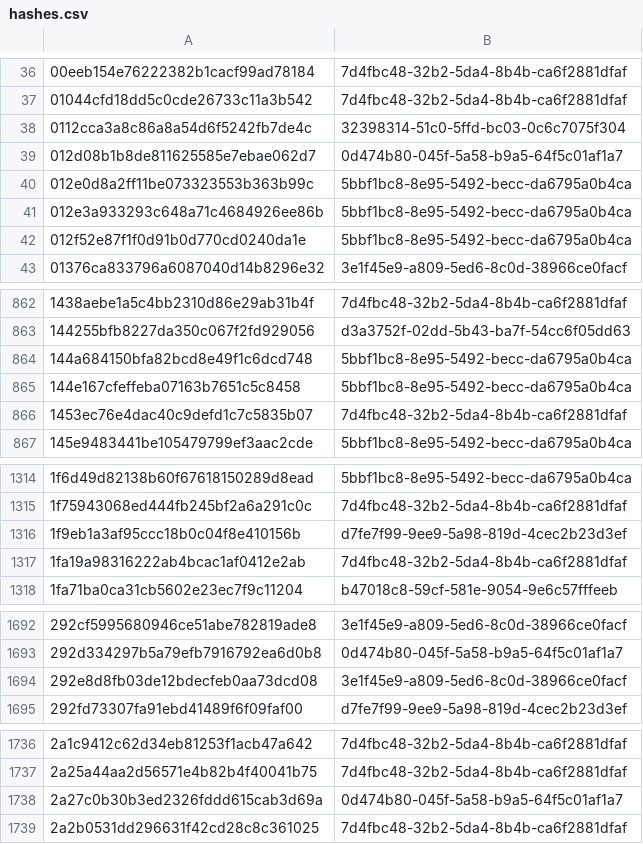
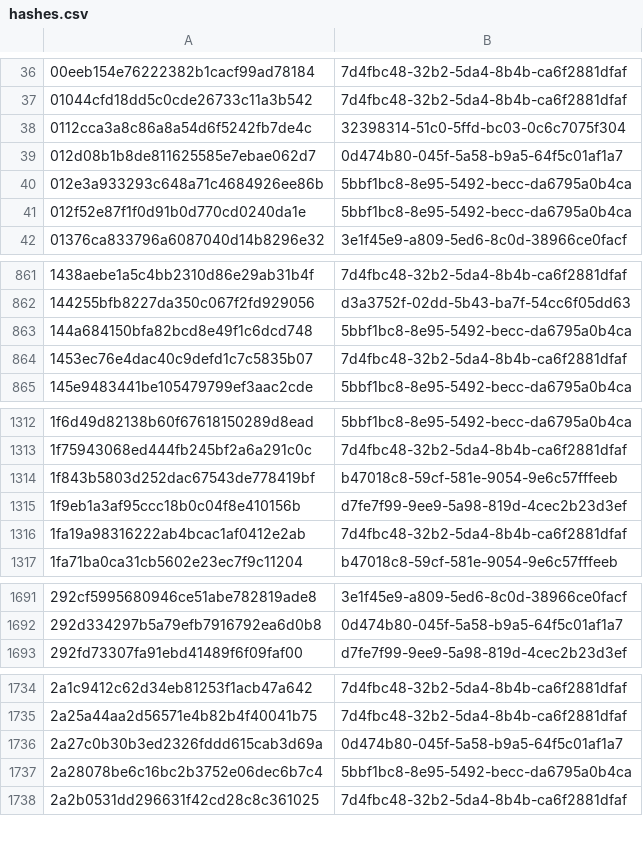
Before and after one commit to AliceGrey/c2magnet-feed, a CSV file: misp/hashes.csv, drawn as a sheet; only a part is shown, gaps mark what is left out; the diff covers the shown part only.

```diff
--- a/misp/hashes.csv
+++ b/misp/hashes.csv
@@ -39,3 +39,2 @@
 012d08b1b8de811625585e7ebae062d7,0d474b80-045f-5a58-b9a5-64f5c01af1a7
-012e0d8a2ff11be073323553b363b99c,5bbf1bc8-8e95-5492-becc-da6795a0b4ca
 012e3a933293c648a71c4684926ee86b,5bbf1bc8-8e95-5492-becc-da6795a0b4ca
@@ -864,3 +863,2 @@
 144a684150bfa82bcd8e49f1c6dcd748,5bbf1bc8-8e95-5492-becc-da6795a0b4ca
-144e167cfeffeba07163b7651c5c8458,5bbf1bc8-8e95-5492-becc-da6795a0b4ca
 1453ec76e4dac40c9defd1c7c5835b07,7d4fbc48-32b2-5da4-8b4b-ca6f2881dfaf
@@ -1315,2 +1313,3 @@
 1f75943068ed444fb245bf2a6a291c0c,7d4fbc48-32b2-5da4-8b4b-ca6f2881dfaf
+1f843b5803d252dac67543de778419bf,b47018c8-59cf-581e-9054-9e6c57fffeeb
 1f9eb1a3af95ccc18b0c04f8e410156b,d7fe7f99-9ee9-5a98-819d-4cec2b23d3ef
@@ -1693,3 +1692,2 @@
 292d334297b5a79efb7916792ea6d0b8,0d474b80-045f-5a58-b9a5-64f5c01af1a7
-292e8d8fb03de12bdecfeb0aa73dcd08,3e1f45e9-a809-5ed6-8c0d-38966ce0facf
 292fd73307fa91ebd41489f6f09faf00,d7fe7f99-9ee9-5a98-819d-4cec2b23d3ef
@@ -1738,2 +1736,3 @@
 2a27c0b30b3ed2326fddd615cab3d69a,0d474b80-045f-5a58-b9a5-64f5c01af1a7
+2a28078be6c16bc2b3752e06dec6b7c4,5bbf1bc8-8e95-5492-becc-da6795a0b4ca
 2a2b0531dd296631f42cd28c8c361025,7d4fbc48-32b2-5da4-8b4b-ca6f2881dfaf
```
Also changed, not shown: 2 added rows and 6 removed rows elsewhere in this file, 32 other files.
